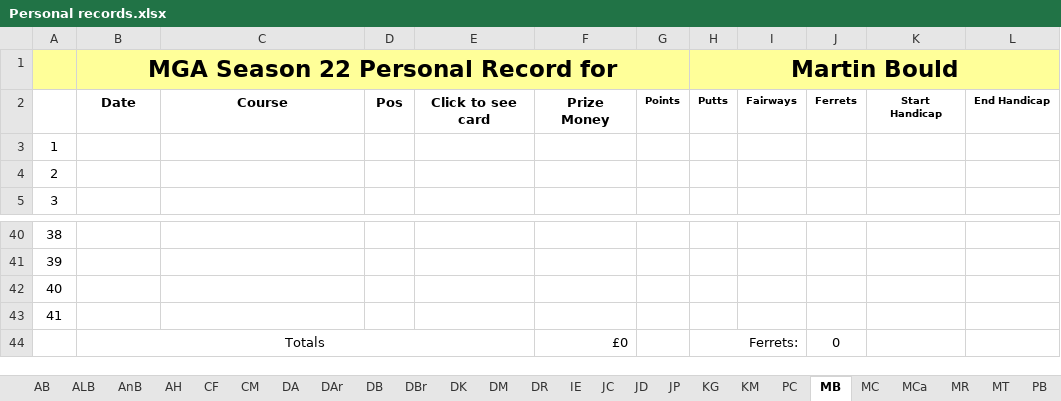
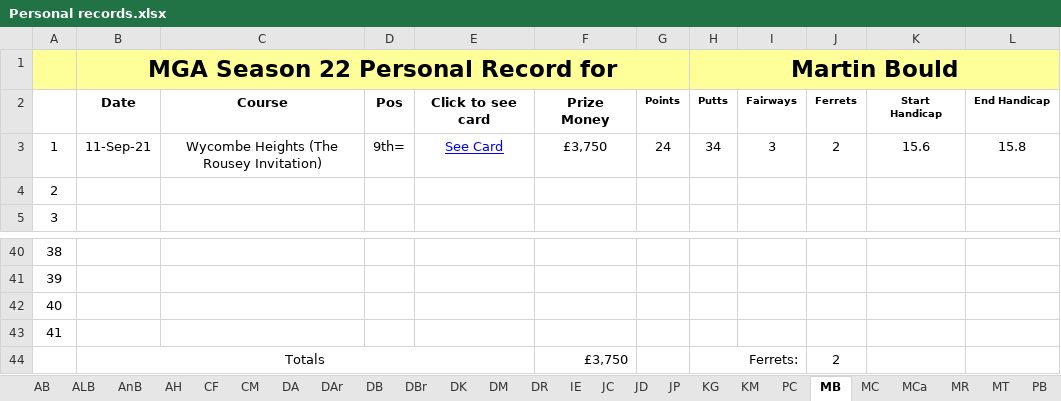
Before and after one commit to Melbage/melbagesite.github.io, an Excel workbook: mgatour/season22/Personal records.xlsx, sheet MB, drawn as a sheet; only a part is shown, gaps mark what is left out; values as stored, in another font and other column widths than the file's, no borders; the diff names each change by its address in the sheet, - before the commit and + after, or states it on an @@ line.

```diff
--- a/mgatour/season22/Personal records.xlsx (sheet MB)
+++ b/mgatour/season22/Personal records.xlsx (sheet MB)
-B3: (empty)
+B3: 11-Sep-21
-C3: (empty)
+C3: Wycombe Heights (The Rousey Invitation)
-D3: (empty)
+D3: 9th=
-E3: (empty)
+E3: See Card
-F3: (empty)
+F3: £3,750
-G3: (empty)
+G3: 24
-H3 (Martin Bould): (empty)
+H3 (Martin Bould): 34
-I3: (empty)
+I3: 3
-J3: (empty)
+J3: 2
-K3: (empty)
+K3: 15.6
-L3: (empty)
+L3: 15.8
-F44: £0
+F44: £3,750
-J44: 0
+J44: 2
```
Also changed, not shown: sheet DK, sheet JP, sheet AB, sheet JC, sheet PC, sheet ST, 4 more sheets, 22 other files.
